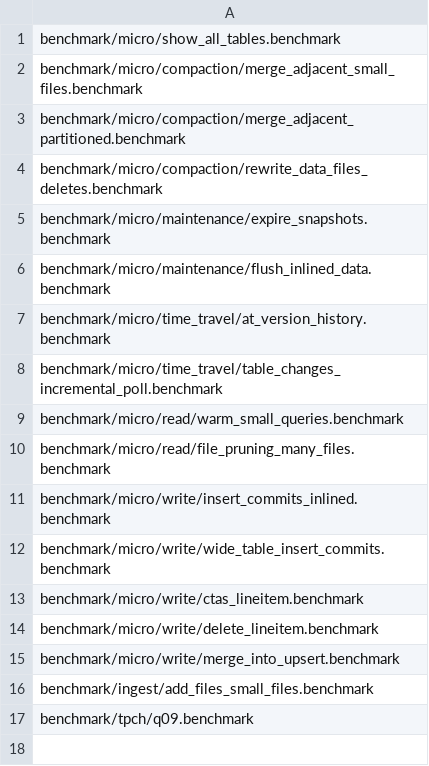
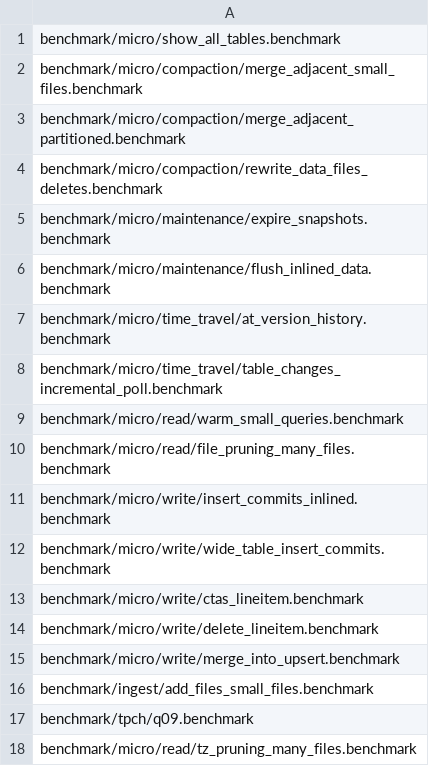
Before and after one commit to pdet/ducklake, a CSV file: .github/regression/micro.csv, drawn as a sheet.

Commit message:
Benchmark TIMESTAMPTZ file pruning and top n queries over many files

```diff
--- a/.github/regression/micro.csv
+++ b/.github/regression/micro.csv
@@ -17 +17,2 @@ benchmark/ingest/add_files_small_files.benchmark
 benchmark/tpch/q09.benchmark
+benchmark/micro/read/tz_pruning_many_files.benchmark
```
Also changed, not shown: 3 other files.
